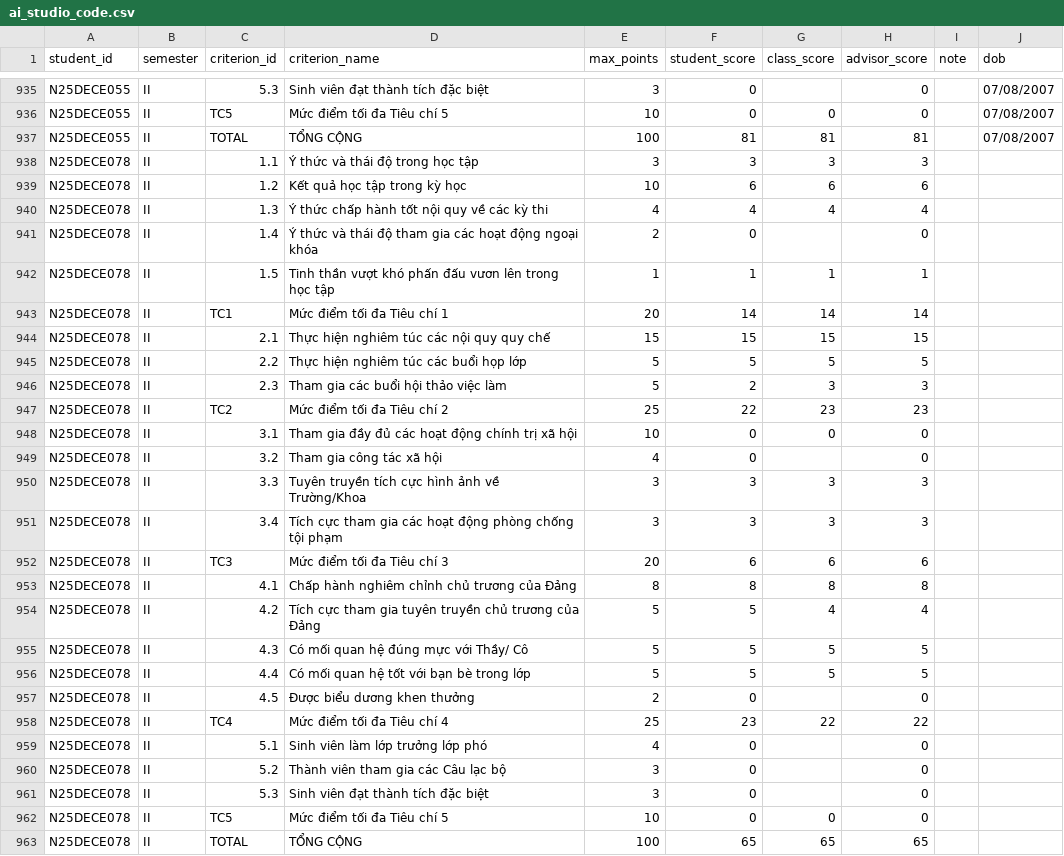
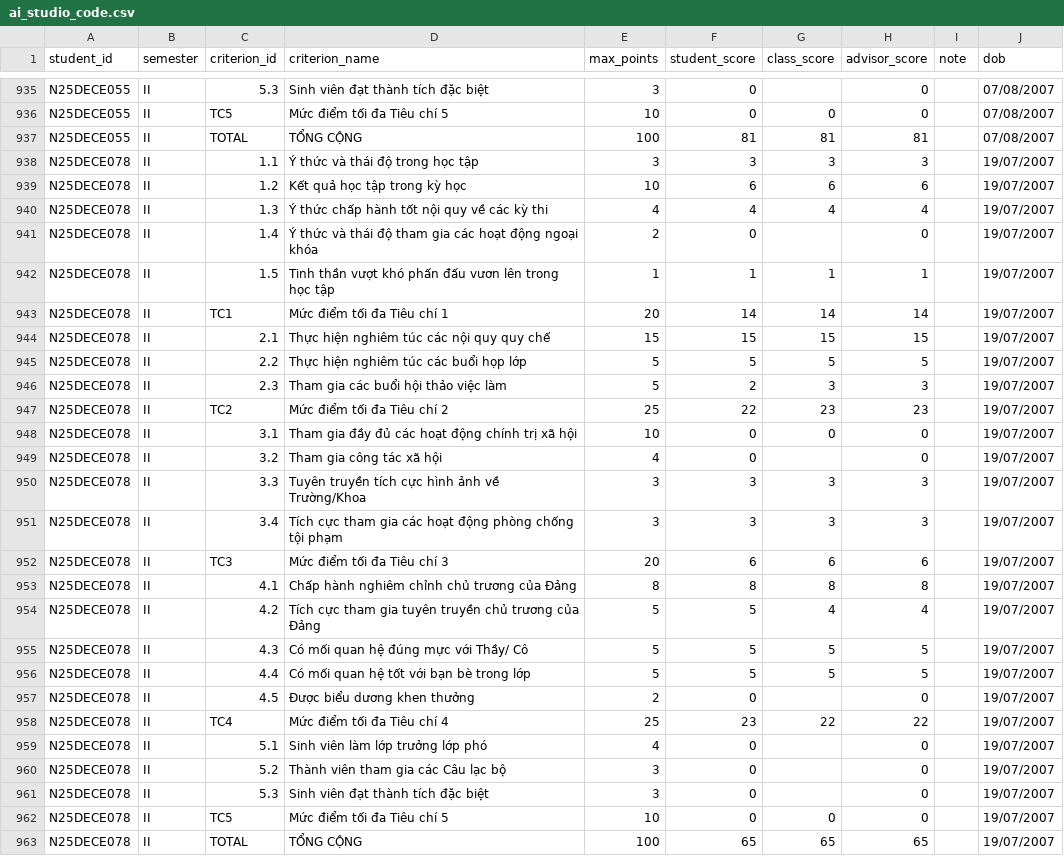
Before and after one commit to TraiNguyenVan/drl, a CSV file: ai_studio_code.csv, drawn as a sheet; only a part is shown, gaps mark what is left out; the diff covers the shown part only.

```diff
--- a/ai_studio_code.csv
+++ b/ai_studio_code.csv
@@ -937,27 +937,27 @@ N25DECE055,II,TC5,Mức điểm tối đa Tiêu chí 5,10,0,0,0,,07/08/2007
 N25DECE055,II,TOTAL,TỔNG CỘNG,100,81,81,81,,07/08/2007
-N25DECE078,II,1.1,Ý thức và thái độ trong học tập,3,3,3,3,,
-N25DECE078,II,1.2,Kết quả học tập trong kỳ học,10,6,6,6,,
-N25DECE078,II,1.3,Ý thức chấp hành tốt nội quy về các kỳ thi,4,4,4,4,,
-N25DECE078,II,1.4,Ý thức và thái độ tham gia các hoạt động ngoại khóa,2,0,,0,,
-N25DECE078,II,1.5,Tinh thần vượt khó phấn đấu vươn lên trong học tập,1,1,1,1,,
-N25DECE078,II,TC1,Mức điểm tối đa Tiêu chí 1,20,14,14,14,,
-N25DECE078,II,2.1,Thực hiện nghiêm túc các nội quy quy chế,15,15,15,15,,
-N25DECE078,II,2.2,Thực hiện nghiêm túc các buổi họp lớp,5,5,5,5,,
-N25DECE078,II,2.3,Tham gia các buổi hội thảo việc làm,5,2,3,3,,
-N25DECE078,II,TC2,Mức điểm tối đa Tiêu chí 2,25,22,23,23,,
-N25DECE078,II,3.1,Tham gia đầy đủ các hoạt động chính trị xã hội,10,0,0,0,,
-N25DECE078,II,3.2,Tham gia công tác xã hội,4,0,,0,,
-N25DECE078,II,3.3,Tuyên truyền tích cực hình ảnh về Trường/Khoa,3,3,3,3,,
-N25DECE078,II,3.4,Tích cực tham gia các hoạt động phòng chống tội phạm,3,3,3,3,,
-N25DECE078,II,TC3,Mức điểm tối đa Tiêu chí 3,20,6,6,6,,
-N25DECE078,II,4.1,Chấp hành nghiêm chỉnh chủ trương của Đảng,8,8,8,8,,
-N25DECE078,II,4.2,Tích cực tham gia tuyên truyền chủ trương của Đảng,5,5,4,4,,
-N25DECE078,II,4.3,Có mối quan hệ đúng mực với Thầy/ Cô,5,5,5,5,,
-N25DECE078,II,4.4,Có mối quan hệ tốt với bạn bè trong lớp,5,5,5,5,,
-N25DECE078,II,4.5,Được biểu dương khen thưởng,2,0,,0,,
-N25DECE078,II,TC4,Mức điểm tối đa Tiêu chí 4,25,23,22,22,,
-N25DECE078,II,5.1,Sinh viên làm lớp trưởng lớp phó,4,0,,0,,
-N25DECE078,II,5.2,Thành viên tham gia các Câu lạc bộ,3,0,,0,,
-N25DECE078,II,5.3,Sinh viên đạt thành tích đặc biệt,3,0,,0,,
-N25DECE078,II,TC5,Mức điểm tối đa Tiêu chí 5,10,0,0,0,,
-N25DECE078,II,TOTAL,TỔNG CỘNG,100,65,65,65,,
+N25DECE078,II,1.1,Ý thức và thái độ trong học tập,3,3,3,3,,19/07/2007
+N25DECE078,II,1.2,Kết quả học tập trong kỳ học,10,6,6,6,,19/07/2007
+N25DECE078,II,1.3,Ý thức chấp hành tốt nội quy về các kỳ thi,4,4,4,4,,19/07/2007
+N25DECE078,II,1.4,Ý thức và thái độ tham gia các hoạt động ngoại khóa,2,0,,0,,19/07/2007
+N25DECE078,II,1.5,Tinh thần vượt khó phấn đấu vươn lên trong học tập,1,1,1,1,,19/07/2007
+N25DECE078,II,TC1,Mức điểm tối đa Tiêu chí 1,20,14,14,14,,19/07/2007
+N25DECE078,II,2.1,Thực hiện nghiêm túc các nội quy quy chế,15,15,15,15,,19/07/2007
+N25DECE078,II,2.2,Thực hiện nghiêm túc các buổi họp lớp,5,5,5,5,,19/07/2007
+N25DECE078,II,2.3,Tham gia các buổi hội thảo việc làm,5,2,3,3,,19/07/2007
+N25DECE078,II,TC2,Mức điểm tối đa Tiêu chí 2,25,22,23,23,,19/07/2007
+N25DECE078,II,3.1,Tham gia đầy đủ các hoạt động chính trị xã hội,10,0,0,0,,19/07/2007
+N25DECE078,II,3.2,Tham gia công tác xã hội,4,0,,0,,19/07/2007
+N25DECE078,II,3.3,Tuyên truyền tích cực hình ảnh về Trường/Khoa,3,3,3,3,,19/07/2007
+N25DECE078,II,3.4,Tích cực tham gia các hoạt động phòng chống tội phạm,3,3,3,3,,19/07/2007
+N25DECE078,II,TC3,Mức điểm tối đa Tiêu chí 3,20,6,6,6,,19/07/2007
+N25DECE078,II,4.1,Chấp hành nghiêm chỉnh chủ trương của Đảng,8,8,8,8,,19/07/2007
+N25DECE078,II,4.2,Tích cực tham gia tuyên truyền chủ trương của Đảng,5,5,4,4,,19/07/2007
+N25DECE078,II,4.3,Có mối quan hệ đúng mực với Thầy/ Cô,5,5,5,5,,19/07/2007
+N25DECE078,II,4.4,Có mối quan hệ tốt với bạn bè trong lớp,5,5,5,5,,19/07/2007
+N25DECE078,II,4.5,Được biểu dương khen thưởng,2,0,,0,,19/07/2007
+N25DECE078,II,TC4,Mức điểm tối đa Tiêu chí 4,25,23,22,22,,19/07/2007
+N25DECE078,II,5.1,Sinh viên làm lớp trưởng lớp phó,4,0,,0,,19/07/2007
+N25DECE078,II,5.2,Thành viên tham gia các Câu lạc bộ,3,0,,0,,19/07/2007
+N25DECE078,II,5.3,Sinh viên đạt thành tích đặc biệt,3,0,,0,,19/07/2007
+N25DECE078,II,TC5,Mức điểm tối đa Tiêu chí 5,10,0,0,0,,19/07/2007
+N25DECE078,II,TOTAL,TỔNG CỘNG,100,65,65,65,,19/07/2007
```
Also changed, not shown: 26 edited cells elsewhere in this file.
